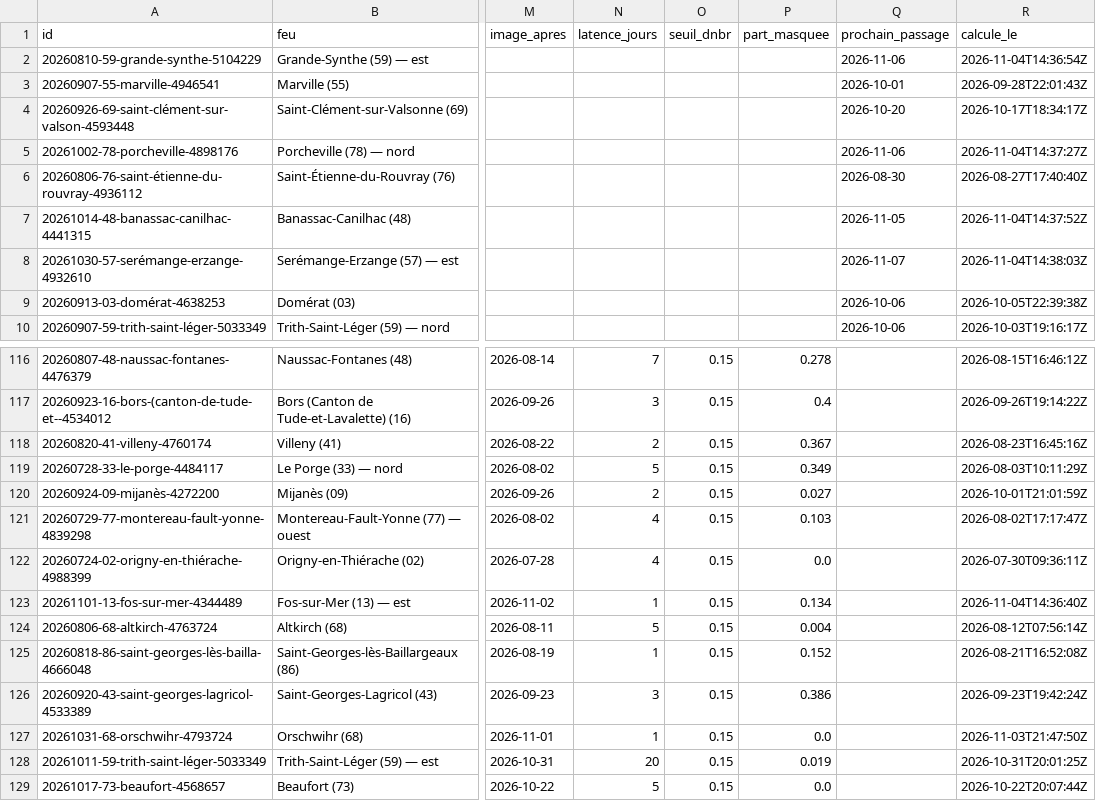
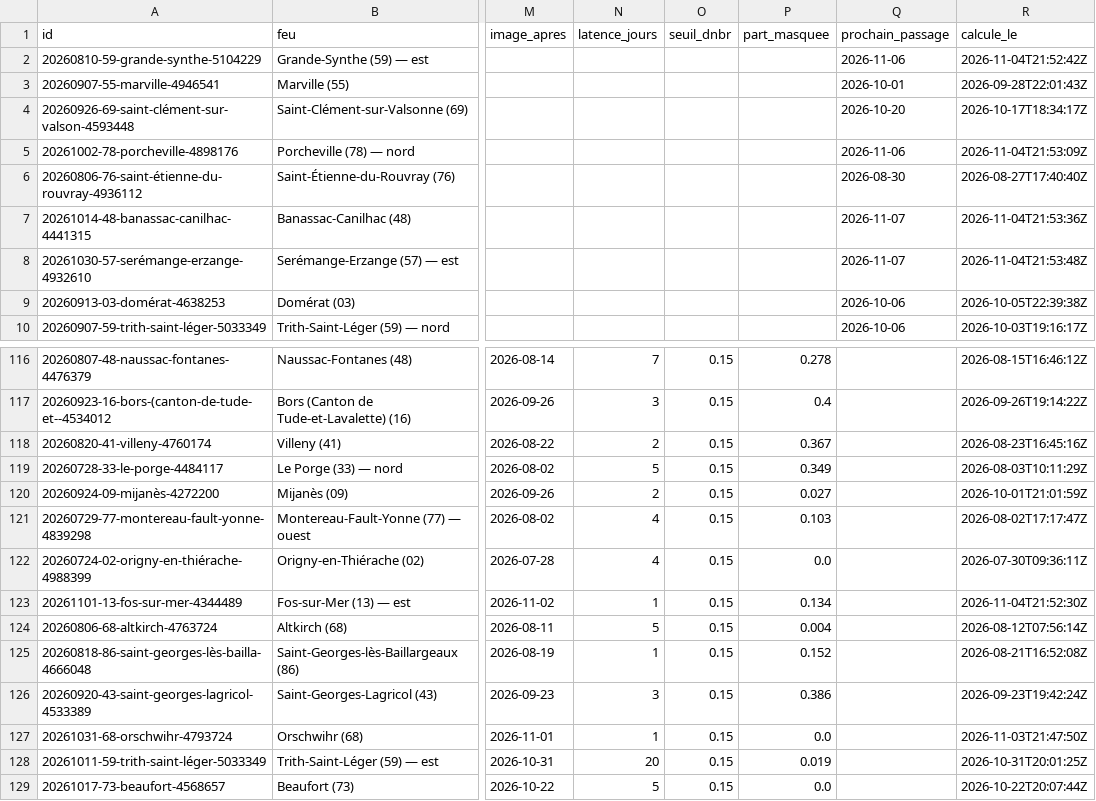
Before and after one commit to r0bp3nguin/brulis, a CSV file: site/data/feux.csv, drawn as a sheet; only a part is shown, gaps mark what is left out; the diff names each change by its address in the sheet, - before the commit and + after, or states it on an @@ line.

```diff
--- a/site/data/feux.csv
+++ b/site/data/feux.csv
-R2 (calcule_le): 2026-11-04T14:36:54Z
+R2 (calcule_le): 2026-11-04T21:52:42Z
-R5 (calcule_le): 2026-11-04T14:37:27Z
+R5 (calcule_le): 2026-11-04T21:53:09Z
-Q7 (prochain_passage): 2026-11-05
+Q7 (prochain_passage): 2026-11-07
-R7 (calcule_le): 2026-11-04T14:37:52Z
+R7 (calcule_le): 2026-11-04T21:53:36Z
-R8 (calcule_le): 2026-11-04T14:38:03Z
+R8 (calcule_le): 2026-11-04T21:53:48Z
-R123 (calcule_le): 2026-11-04T14:36:40Z
+R123 (calcule_le): 2026-11-04T21:52:30Z
```
Also changed, not shown: 11 other files.
